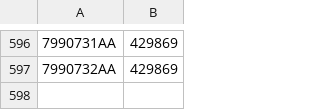
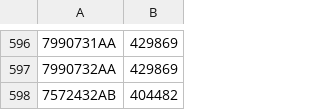
Before and after one commit to neselen231-ux/pks_test, a CSV file: vendorlist2.csv, drawn as a sheet; only a part is shown, gaps mark what is left out; the diff names each change by its address in the sheet, - before the commit and + after, or states it on an @@ line.

Commit message:
Update vendorlist2.csv

```diff
--- a/vendorlist2.csv
+++ b/vendorlist2.csv
+row 598: 7572432AB | 404482
```
